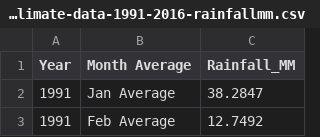
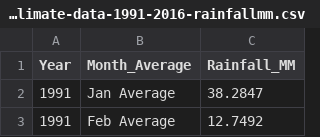
Before and after one commit to jjmakori/data, a CSV file: kenya-climate-data-1991-2016-rainfallmm.csv, drawn as a sheet; only a part is shown.

Commit message:
Update kenya-climate-data-1991-2016-rainfallmm.csv

```diff
--- a/kenya-climate-data-1991-2016-rainfallmm.csv
+++ b/kenya-climate-data-1991-2016-rainfallmm.csv
@@ -1,2 +1,2 @@
-Year,Month Average,Rainfall_MM
+Year,Month_Average,Rainfall_MM
 1991,Jan Average,38.2847
```
